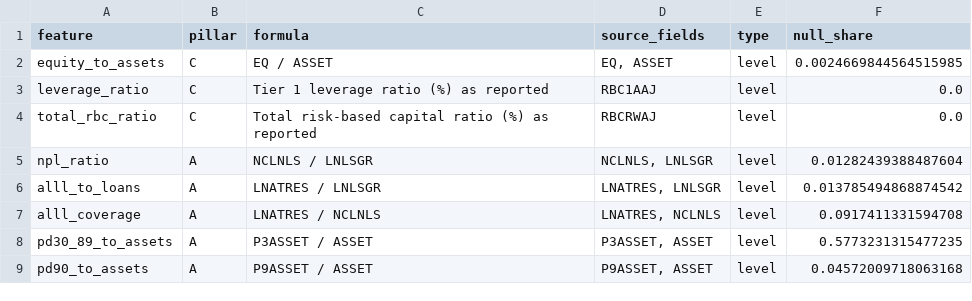
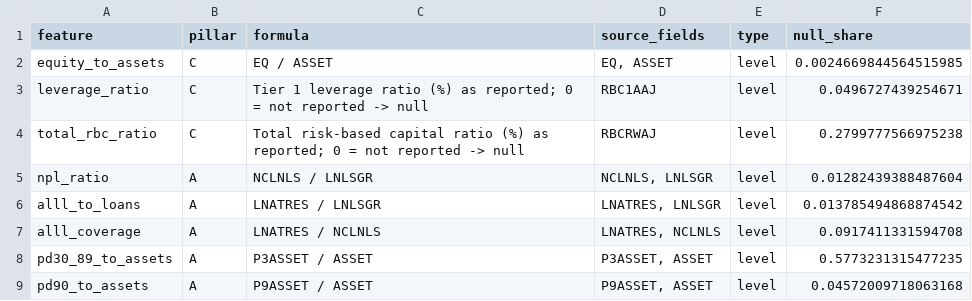
Before and after one commit to just4tk3009/Ph-m-Anh-Chi---11230937, a CSV file: reports/tables/feature_dictionary.csv, drawn as a sheet; only a part is shown.

```diff
--- a/reports/tables/feature_dictionary.csv
+++ b/reports/tables/feature_dictionary.csv
@@ -2,4 +2,4 @@ feature,pillar,formula,source_fields,type,null_share
 equity_to_assets,C,EQ / ASSET,"EQ, ASSET",level,0.0024669844564515985
-leverage_ratio,C,Tier 1 leverage ratio (%) as reported,RBC1AAJ,level,0.0
-total_rbc_ratio,C,Total risk-based capital ratio (%) as reported,RBCRWAJ,level,0.0
+leverage_ratio,C,Tier 1 leverage ratio (%) as reported; 0 = not reported -> null,RBC1AAJ,level,0.0496727439254671
+total_rbc_ratio,C,Total risk-based capital ratio (%) as reported; 0 = not reported -> null,RBCRWAJ,level,0.2799777566975238
 npl_ratio,A,NCLNLS / LNLSGR,"NCLNLS, LNLSGR",level,0.01282439388487604
```
Also changed, not shown: reports/tables/processing_benchmark_raw.csv, reports/tables/processing_benchmark_summary.csv, 52 other files.
